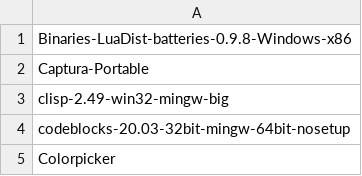
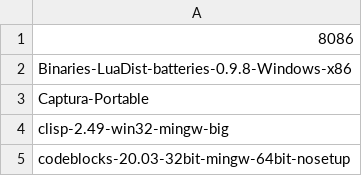
Before and after one commit to AuroraBoreas/2022-Engineering, a CSV file: 20220706SonicPCBackup@ZL/tools/devenv.csv, drawn as a sheet; only a part is shown; the shorter side is filled out with more unchanged rows; the diff covers the shown part only; the diff names each change by its address in the sheet, - before the commit and + after, or states it on an @@ line.

```diff
--- a/20220706SonicPCBackup@ZL/tools/devenv.csv
+++ b/20220706SonicPCBackup@ZL/tools/devenv.csv
+row 1: 8086
```
Also changed, not shown: 10 added rows and 2 edited cells elsewhere in this file.
